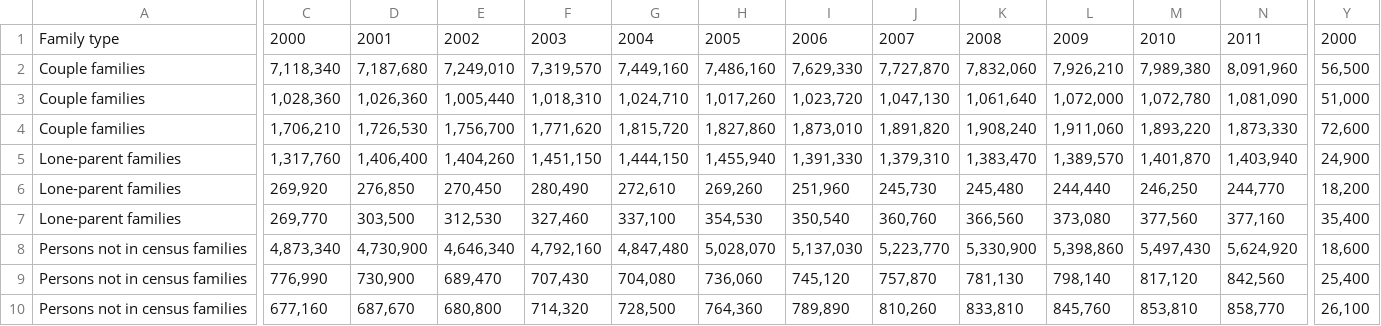
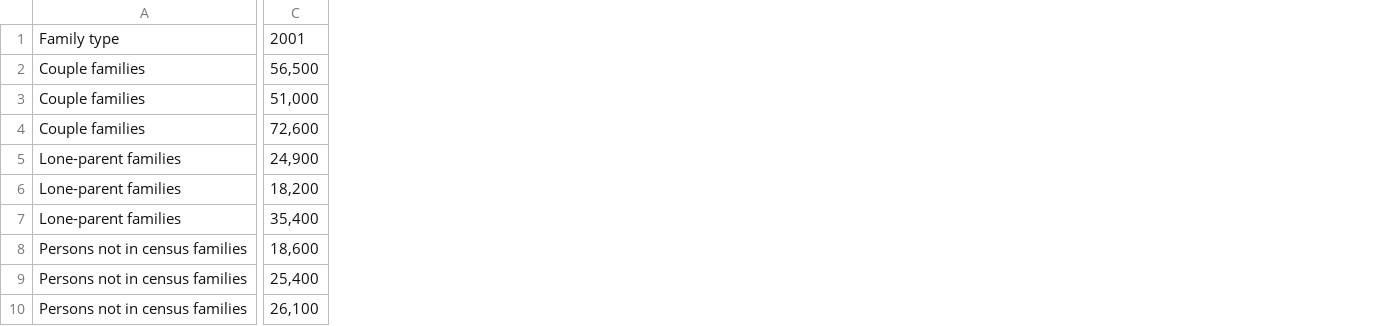
Before and after one commit to jasrajtaneja1/DataVis, a CSV file: src/data/household_income.csv, drawn as a sheet; only a part is shown, gaps mark what is left out; removed rows and columns are numbered as before the commit, all else as after; rows hold the shown columns only; the diff covers the shown part only; the diff names each change by its address in the sheet, - before the commit and + after, or states it on an @@ line.

Commit message:
reformat income

```diff
--- a/src/data/household_income.csv
+++ b/src/data/household_income.csv
-column C, rows 2-10: 7,118,340 | 1,028,360 | 1,706,210 | 1,317,760 | 269,920 | 269,770 | 4,873,340 | 776,990 | 677,160
-column D, rows 2-10: 7,187,680 | 1,026,360 | 1,726,530 | 1,406,400 | 276,850 | 303,500 | 4,730,900 | 730,900 | 687,670
-column E, rows 2-10: 7,249,010 | 1,005,440 | 1,756,700 | 1,404,260 | 270,450 | 312,530 | 4,646,340 | 689,470 | 680,800
-column F, rows 2-10: 7,319,570 | 1,018,310 | 1,771,620 | 1,451,150 | 280,490 | 327,460 | 4,792,160 | 707,430 | 714,320
-column G, rows 2-10: 7,449,160 | 1,024,710 | 1,815,720 | 1,444,150 | 272,610 | 337,100 | 4,847,480 | 704,080 | 728,500
-column H, rows 2-10: 7,486,160 | 1,017,260 | 1,827,860 | 1,455,940 | 269,260 | 354,530 | 5,028,070 | 736,060 | 764,360
-column I, rows 2-10: 7,629,330 | 1,023,720 | 1,873,010 | 1,391,330 | 251,960 | 350,540 | 5,137,030 | 745,120 | 789,890
-column J, rows 2-10: 7,727,870 | 1,047,130 | 1,891,820 | 1,379,310 | 245,730 | 360,760 | 5,223,770 | 757,870 | 810,260
-column K, rows 2-10: 7,832,060 | 1,061,640 | 1,908,240 | 1,383,470 | 245,480 | 366,560 | 5,330,900 | 781,130 | 833,810
-column L, rows 2-10: 7,926,210 | 1,072,000 | 1,911,060 | 1,389,570 | 244,440 | 373,080 | 5,398,860 | 798,140 | 845,760
-column M, rows 2-10: 7,989,380 | 1,072,780 | 1,893,220 | 1,401,870 | 246,250 | 377,560 | 5,497,430 | 817,120 | 853,810
-column N, rows 2-10: 8,091,960 | 1,081,090 | 1,873,330 | 1,403,940 | 244,770 | 377,160 | 5,624,920 | 842,560 | 858,770
-row 1: Family type | 2000 | 2001 | 2002 | 2003 | 2004 | 2005 | 2006 | 2007 | 2008 | 2009 | 2010 | 2011 | 2000
+row 1: Family type | 2001
```
Also changed, not shown: 10 removed columns elsewhere in this file.
